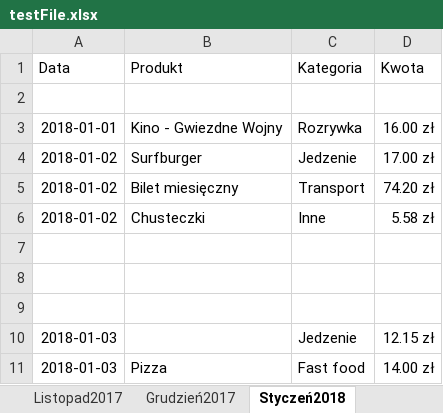
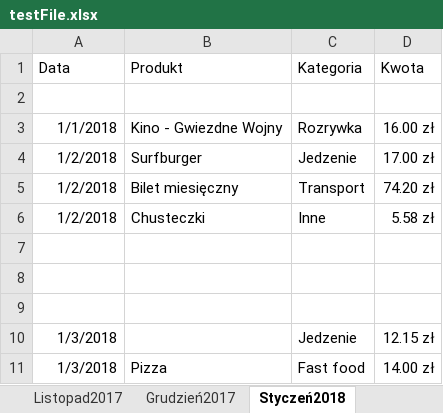
Before and after one commit to L-Sypniewski/DataTransferer, an Excel workbook: DataTransferer.Test/TestFiles/testFile.xlsx, sheet Styczeń2018, drawn as a sheet; values as stored, in another font and other column widths than the file's, no borders; table styles not drawn; the diff names each change by its address in the sheet, - before the commit and + after, or states it on an @@ line.

```diff
--- a/DataTransferer.Test/TestFiles/testFile.xlsx (sheet Styczeń2018)
+++ b/DataTransferer.Test/TestFiles/testFile.xlsx (sheet Styczeń2018)
-A3 (Data): 2018-01-01
+A3 (Data): 1/1/2018
-A4:A6 (Data): 2018-01-02
+A4:A6 (Data): 1/2/2018
-A10:A11 (Data): 2018-01-03
+A10:A11 (Data): 1/3/2018
```
Also changed, not shown: sheet Listopad2017, sheet Grudzień2017, 4 other files.
